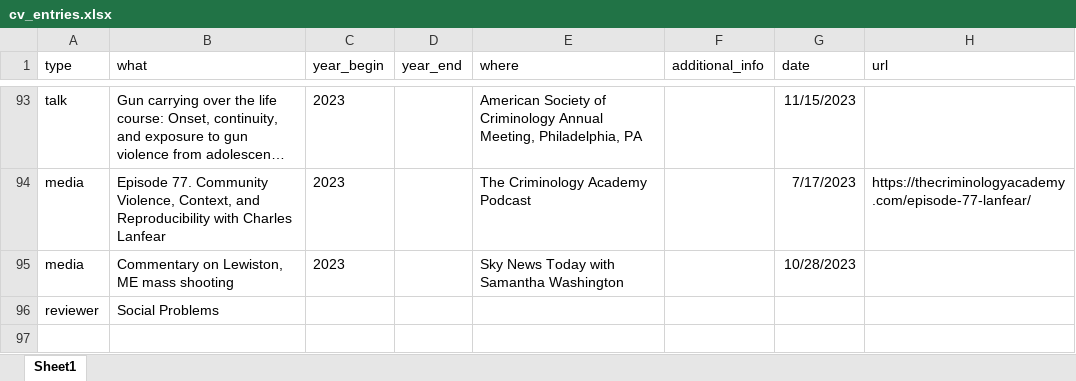
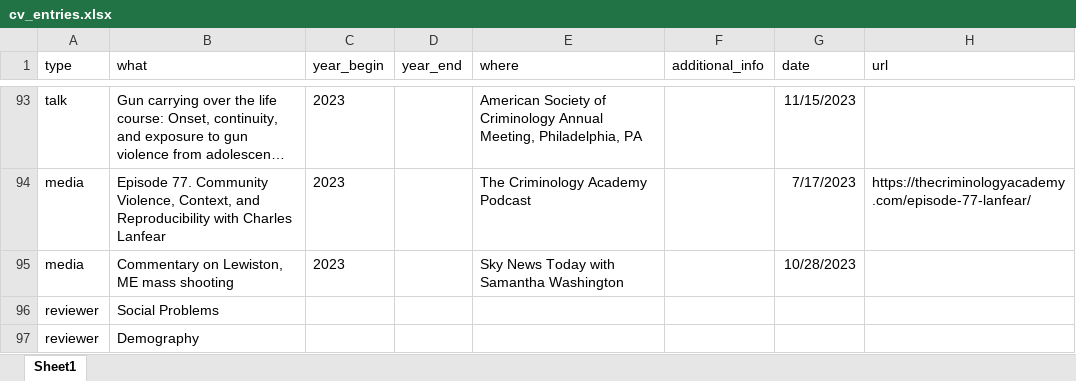
Before and after one commit to clanfear/ccl_cv, an Excel workbook: cv_data/cv_entries.xlsx, sheet Sheet1, drawn as a sheet; only a part is shown, gaps mark what is left out; long unchanged cells end in …; values as stored, in another font and other column widths than the file's, no borders; the diff names each change by its address in the sheet, - before the commit and + after, or states it on an @@ line.

```diff
--- a/cv_data/cv_entries.xlsx (sheet Sheet1)
+++ b/cv_data/cv_entries.xlsx (sheet Sheet1)
+row 97: reviewer | Demography
```
Also changed, not shown: cv_data/publications.xlsx, 1 other file.
